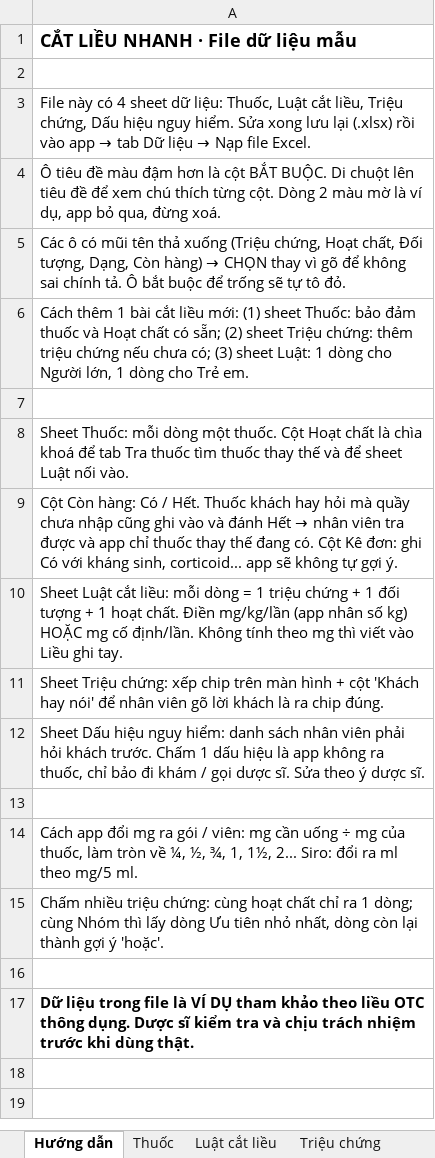
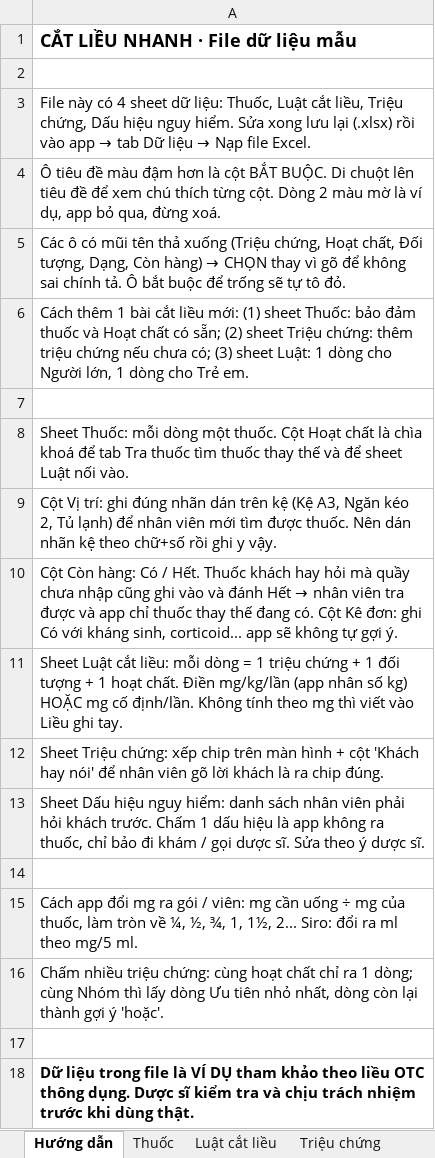
Before and after one commit to docongminh1/QuickOrder, an Excel workbook: CatLieuNhanh_mau.xlsx, sheet Hướng dẫn, drawn as a sheet; values as stored, in another font and other column widths than the file's, no borders; the diff names each change by its address in the sheet, - before the commit and + after, or states it on an @@ line.

Commit message:
feat: cột Vị trí kệ — hiện 📍 trên thẻ thuốc và Tra thuốc, gõ mã kệ ra thuốc kệ đó (1.0.5)

```diff
--- a/CatLieuNhanh_mau.xlsx (sheet Hướng dẫn)
+++ b/CatLieuNhanh_mau.xlsx (sheet Hướng dẫn)
+row 9: Cột Vị trí: ghi đúng nhãn dán trên kệ (Kệ A3, Ngăn kéo 2, Tủ lạnh) để nhân viên mới tìm được thuốc. Nên dán nhãn kệ theo chữ+số rồi ghi y vậy.
```
Also changed, not shown: sheet Thuốc, 12 other files.
